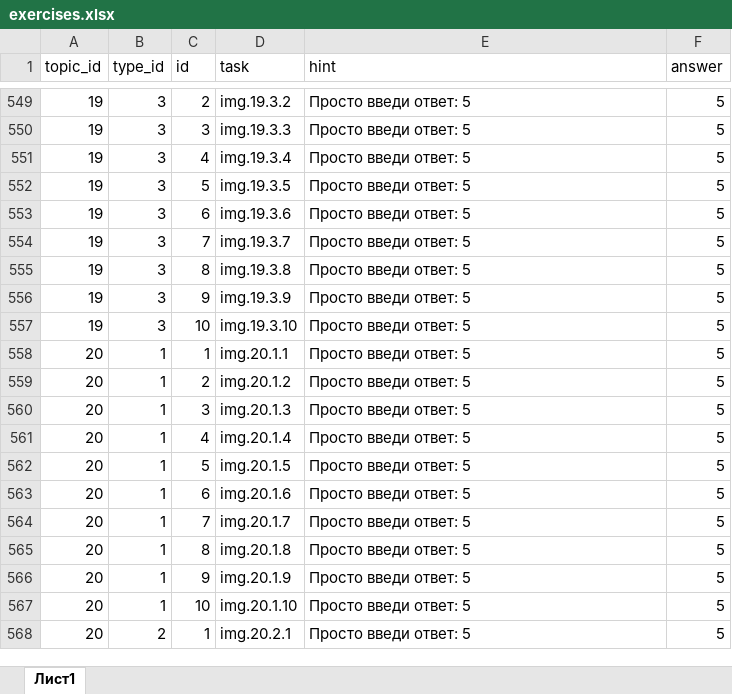
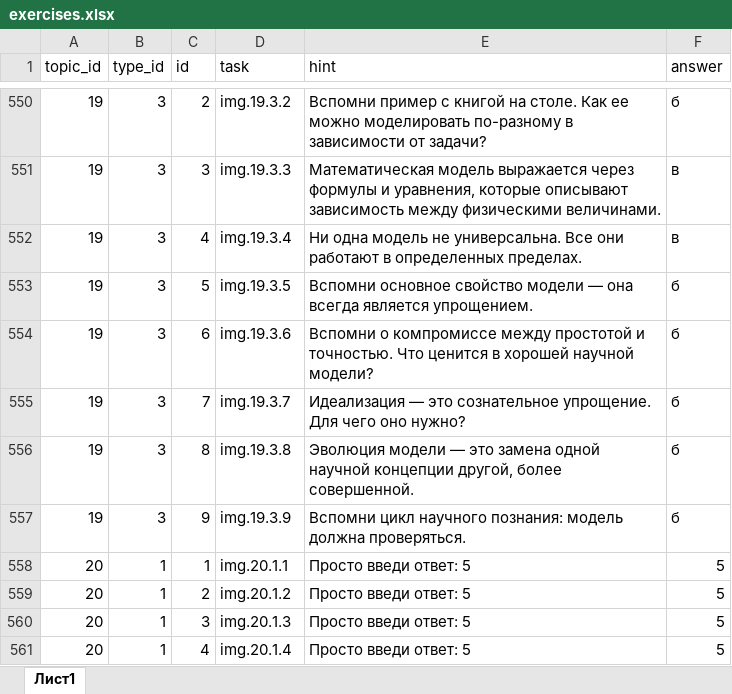
Before and after one commit to liteobsidian/physics, an Excel workbook: src/sources/exercises.xlsx, sheet Лист1, drawn as a sheet; only a part is shown, gaps mark what is left out; the shorter side is filled out with more unchanged rows; values as stored, in another font and other column widths than the file's, no borders; removed rows and columns are numbered as before the commit, all else as after; the diff covers the shown part only; the diff names each change by its address in the sheet, - before the commit and + after, or states it on an @@ line.

```diff
--- a/src/sources/exercises.xlsx (sheet Лист1)
+++ b/src/sources/exercises.xlsx (sheet Лист1)
-E550 (hint): Просто введи ответ: 5
+E550 (hint): Вспомни пример с книгой на столе. Как ее можно моделировать по-разному в зависимости от задачи?
-F550 (answer): 5
+F550 (answer): б
-E551 (hint): Просто введи ответ: 5
+E551 (hint): Математическая модель выражается через формулы и уравнения, которые описывают зависимость между физическими величинами.
-F551:F552 (answer): 5
+F551:F552 (answer): в
-E552 (hint): Просто введи ответ: 5
+E552 (hint): Ни одна модель не универсальна. Все они работают в определенных пределах.
-E553 (hint): Просто введи ответ: 5
+E553 (hint): Вспомни основное свойство модели — она всегда является упрощением.
-F553:F557 (answer): 5
+F553:F557 (answer): б
-E554 (hint): Просто введи ответ: 5
+E554 (hint): Вспомни о компромиссе между простотой и точностью. Что ценится в хорошей научной модели?
-E555 (hint): Просто введи ответ: 5
+E555 (hint): Идеализация — это сознательное упрощение. Для чего оно нужно?
-E556 (hint): Просто введи ответ: 5
+E556 (hint): Эволюция модели — это замена одной научной концепции другой, более совершенной.
-E557 (hint): Просто введи ответ: 5
+E557 (hint): Вспомни цикл научного познания: модель должна проверяться.
-row 557: 19 | 3 | 10 | img.19.3.10 | Просто введи ответ: 5 | 5
```
Also changed, not shown: 1 added row and 42 edited cells elsewhere in this sheet, 31 other files.
